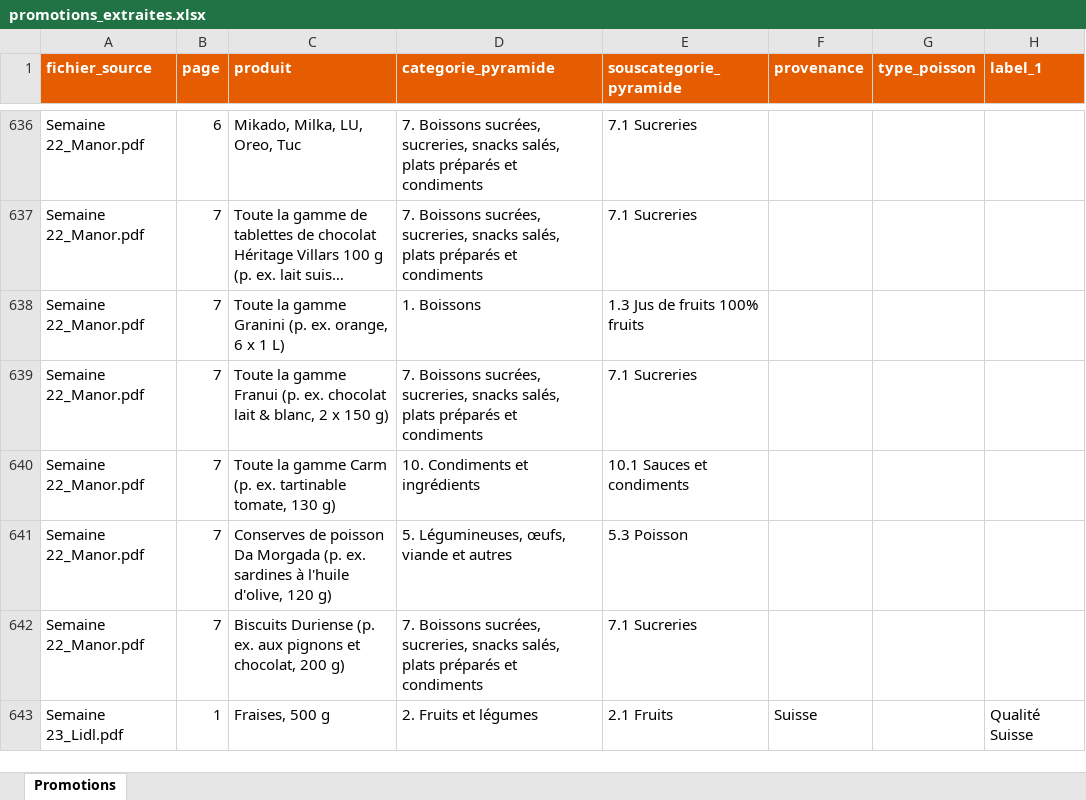
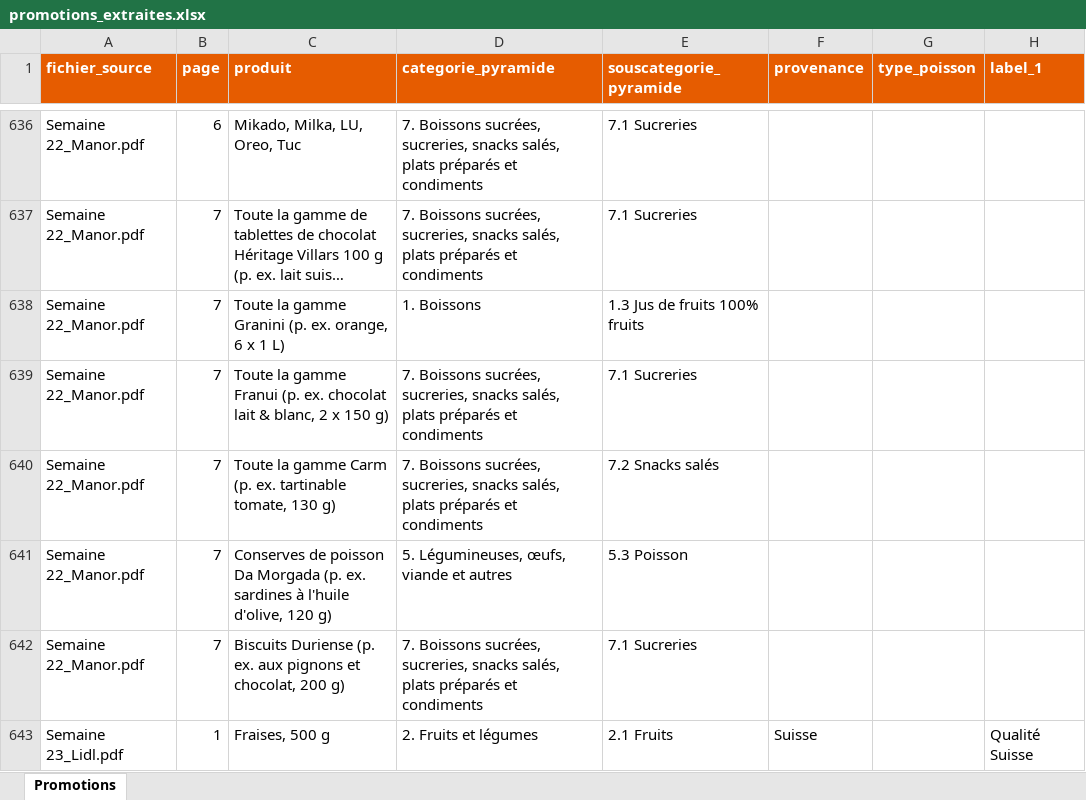
Before and after one commit to ju100918/catalogues, an Excel workbook: promotions_extraites.xlsx, sheet Promotions, drawn as a sheet; only a part is shown, gaps mark what is left out; long unchanged cells end in …; values as stored, in another font and other column widths than the file's, no borders; the diff names each change by its address in the sheet, - before the commit and + after, or states it on an @@ line.

```diff
--- a/promotions_extraites.xlsx (sheet Promotions)
+++ b/promotions_extraites.xlsx (sheet Promotions)
-D640 (categorie_pyramide): 10. Condiments et ingrédients
+D640 (categorie_pyramide): 7. Boissons sucrées, sucreries, snacks salés, plats préparés et condiments
-E640 (souscategorie_pyramide): 10.1 Sauces et condiments
+E640 (souscategorie_pyramide): 7.2 Snacks salés
```
Also changed, not shown: 2 other files.
